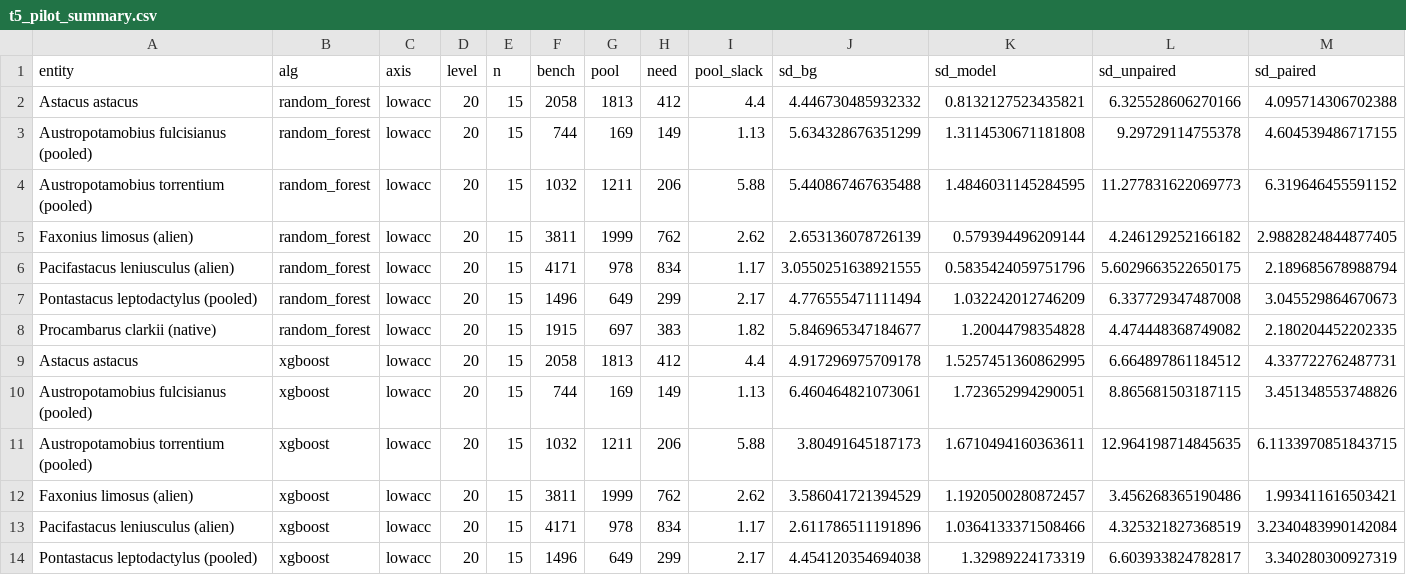
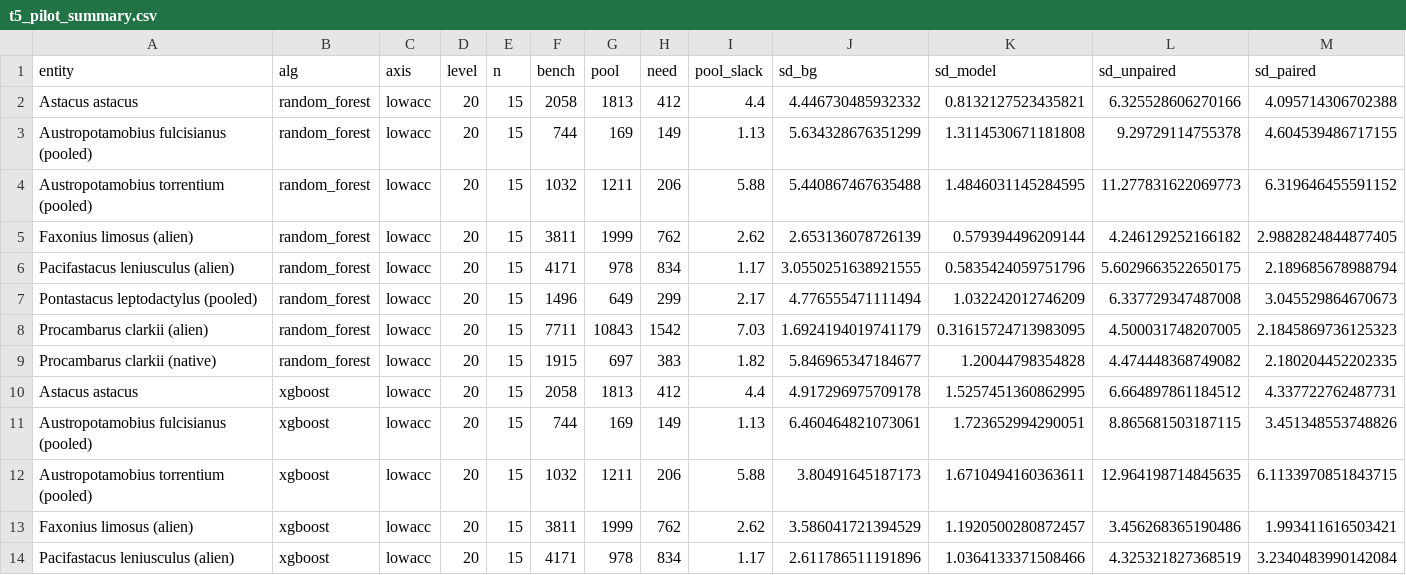
Before and after one commit to KristianMiok/sdm-robustness, a CSV file: results/revision/t5_pilot_summary.csv, drawn as a sheet; only a part is shown; the shorter side is filled out with more unchanged rows; rows hold the shown columns only; the diff names each change by its address in the sheet, - before the commit and + after, or states it on an @@ line.

Commit message:
Effective dose on substitution axes, and the fold-map effect measured on 3 entities
- effective dose (substitution): p_new tracks nominal closely on snapping (78-100%),
  but on lowacc it drops to 9.1-13.8% at nominal 20% for the two P. clarkii entities,
  whose pools overlap the benchmark by 0.31-0.54 (p_dup up to 43.5%). Six others are
  at 17.6-20.0%.
- effective dose correlates with effect size (rho +0.69, n=8, below the 0.74 critical
  value) and normalising by it cuts the spread 15.5x -> 7.1x. It explains the low end,
  not the range: five entities share a dose of ~19.8% and still span 19.2-72.8%.
- fold_map effect on the MEAN is entity-specific and reverses: +0.06 AUC on
  A. torrentium (39 basins), null on A. astacus (172), -0.007 on P. clarkii alien
  (835, z=-3.76). The earlier '2-4x systematic exaggeration' was torrentium-only.
- fold_map effect on the SD is consistent: 2-3x reduction in 9/9 cells. The published
  +-2 SD envelope is 2-3x wider than the design requires.
- greedy assignment for basins new to the fold map (replaces hash).

```diff
--- a/results/revision/t5_pilot_summary.csv
+++ b/results/revision/t5_pilot_summary.csv
+row 8: Procambarus clarkii (alien) | random_forest | lowacc | 20 | 15 | 7711 | 10843 | 1542 | 7.03 | 1.6924194019741179 | 0.31615724713983095 | 4.500031748207005 | 2.1845869736125323
```
Also changed, not shown: 14 other files.
